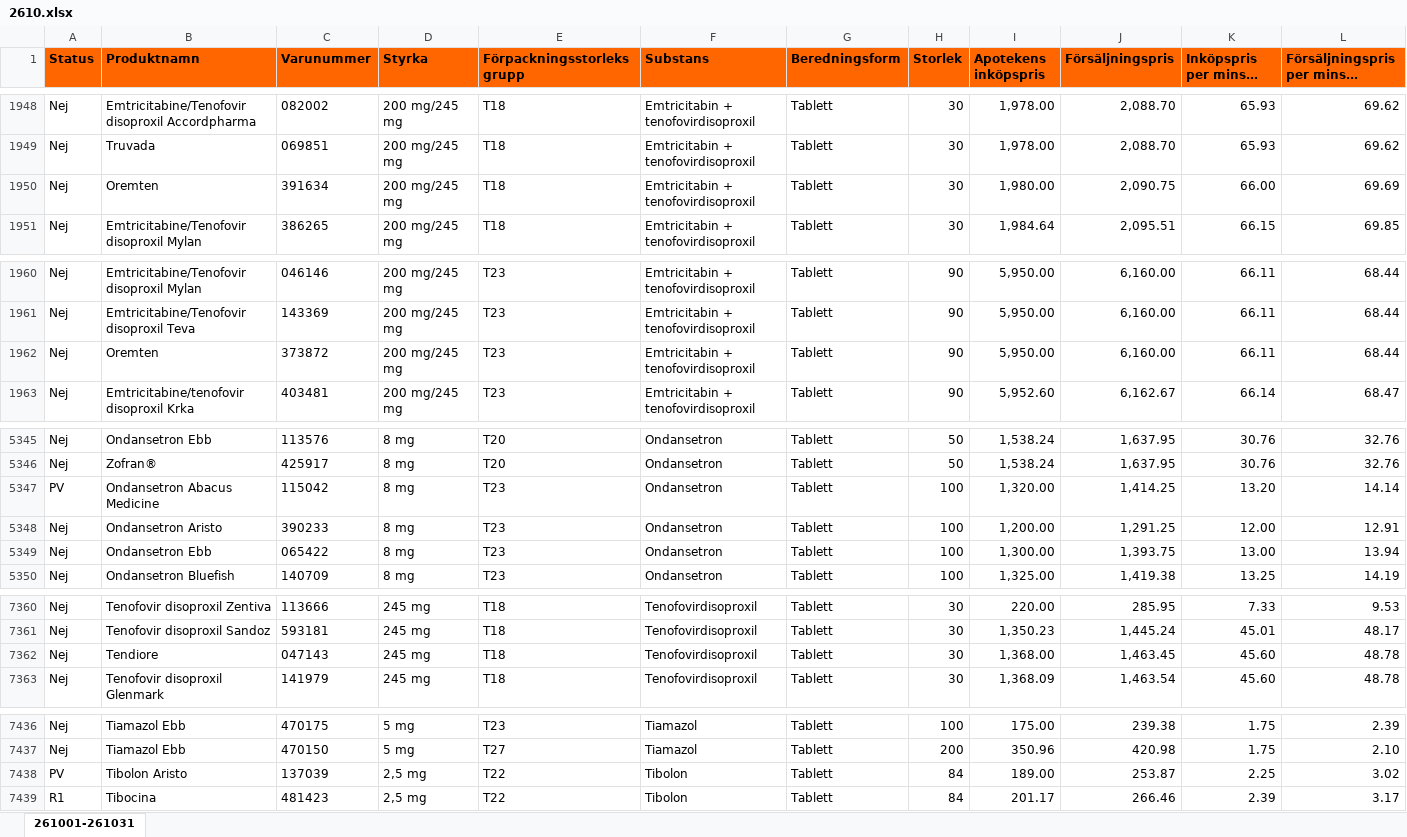
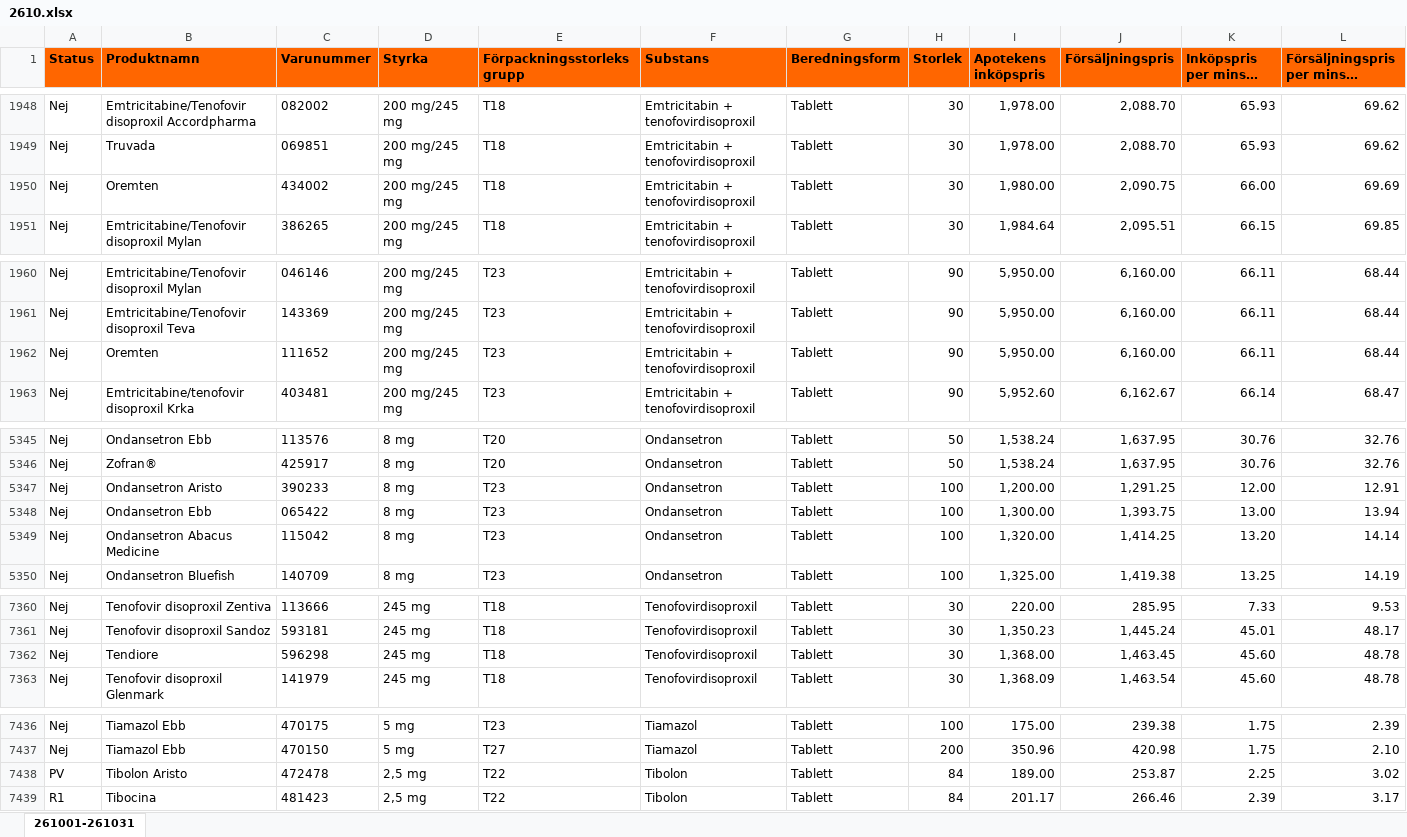
Before and after one commit to pontuscedrell/pillpris, an Excel workbook: data/2610.xlsx, sheet 261001-261031, drawn as a sheet; only a part is shown, gaps mark what is left out; long unchanged cells end in …; values as stored, in another font and other column widths than the file's, no borders; conditional formats not drawn; removed rows and columns are numbered as before the commit, all else as after; rows hold the shown columns only; the diff names each change by its address in the sheet, - before the commit and + after, or states it on an @@ line.

Commit message:
Automated TLV data update: 2026-09-24T19:46:30Z

```diff
--- a/data/2610.xlsx (sheet 261001-261031)
+++ b/data/2610.xlsx (sheet 261001-261031)
-C1950 (Varunummer): 391634
+C1950 (Varunummer): 434002
-C1962 (Varunummer): 373872
+C1962 (Varunummer): 111652
-row 5347: PV | Ondansetron Abacus Medicine | 115042 | 8 mg | T23 | Ondansetron | Tablett | 100 | 1,320.00 | 1,414.25 | 13.20 | 14.14
+row 5349: Nej | Ondansetron Abacus Medicine | 115042 | 8 mg | T23 | Ondansetron | Tablett | 100 | 1,320.00 | 1,414.25 | 13.20 | 14.14
-C7362 (Varunummer): 047143
+C7362 (Varunummer): 596298
-C7438 (Varunummer): 137039
+C7438 (Varunummer): 472478
```
Also changed, not shown: data/2609.xlsx, 3 other files.
